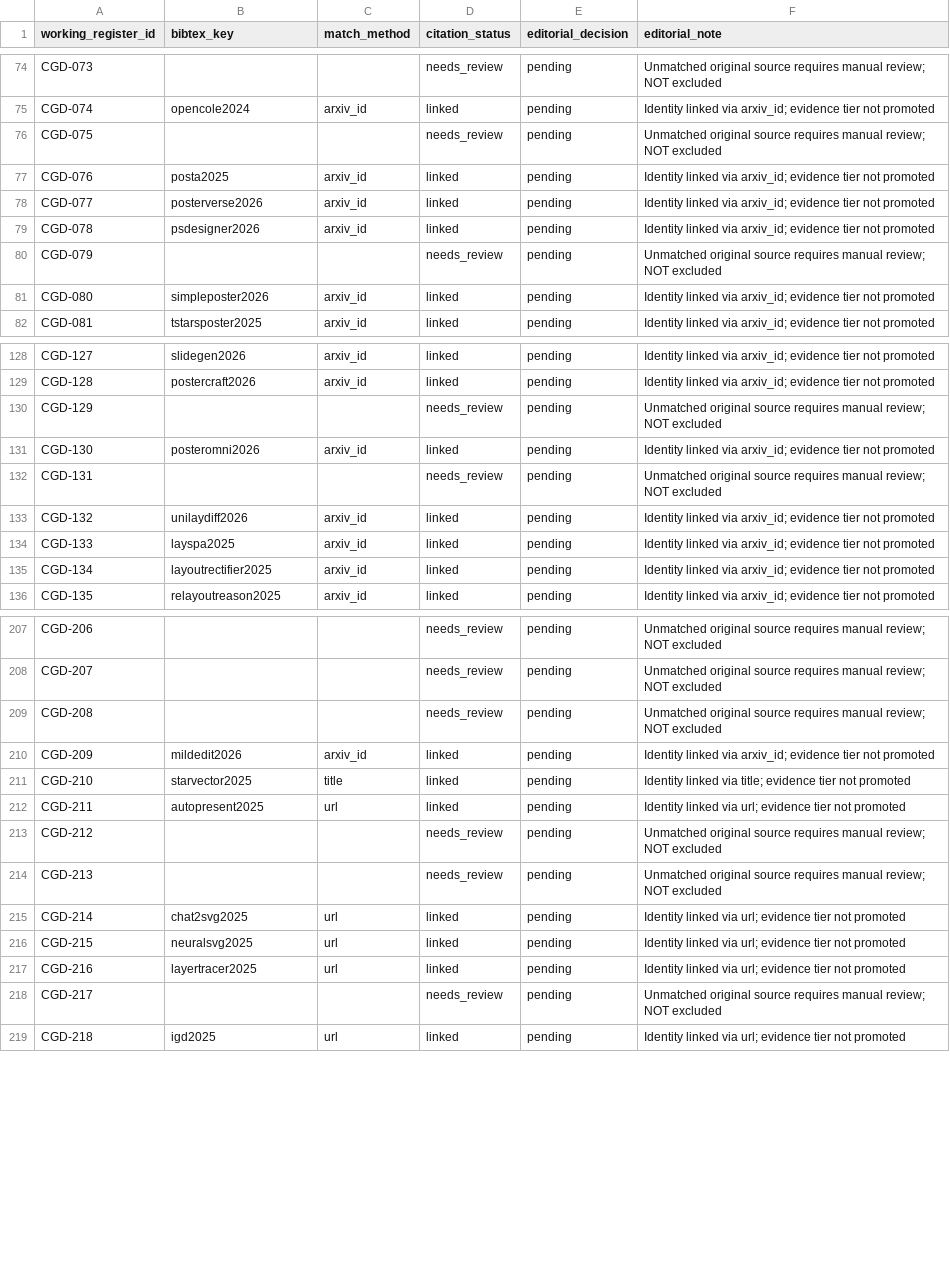
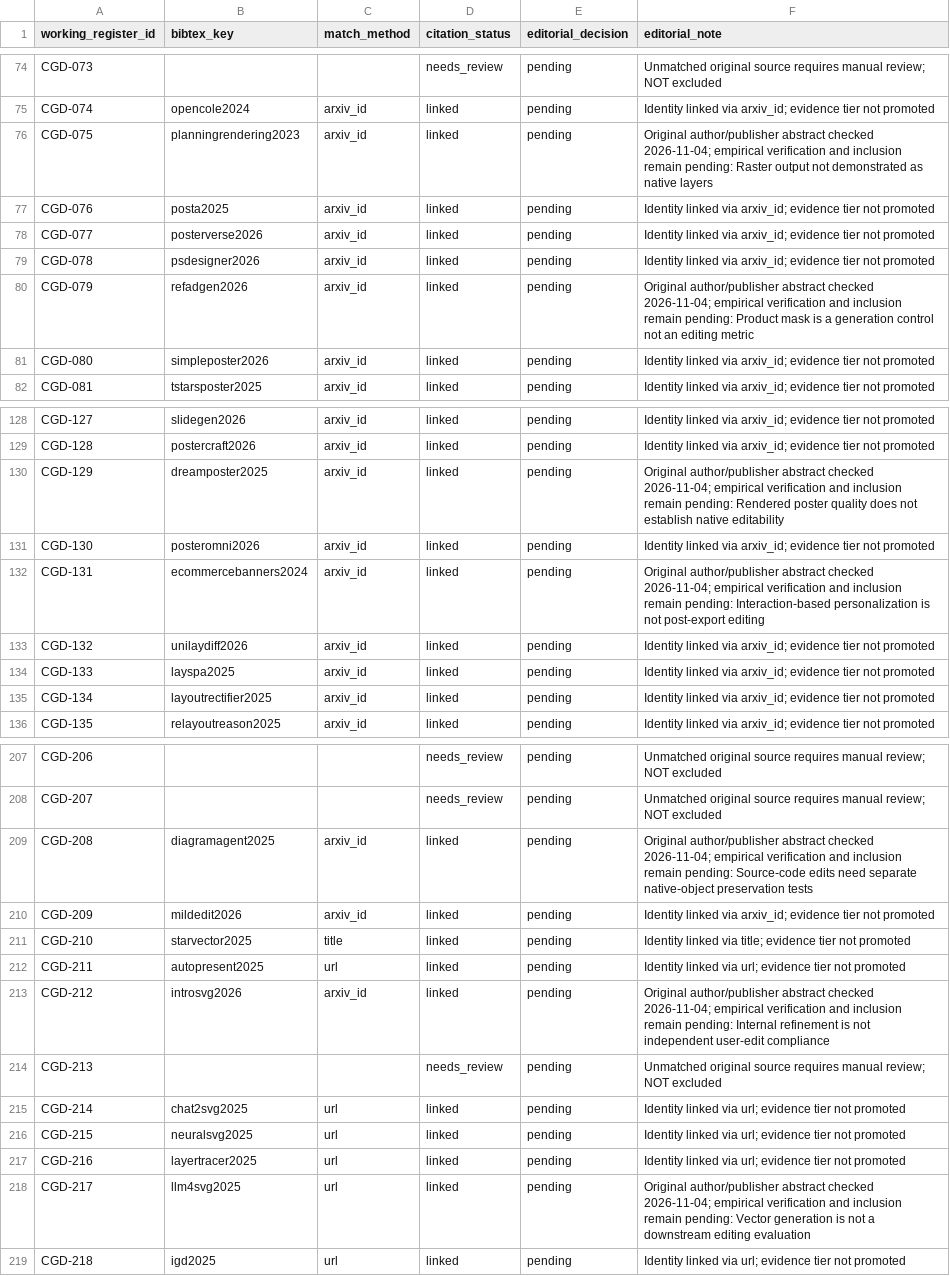
Before and after one commit to creative-graphic-design/awesome-creative-graphic-design-generation, a CSV file: paper/evidence_register_225_crosswalk.csv, drawn as a sheet; only a part is shown, gaps mark what is left out; the diff covers the shown part only.

```diff
--- a/paper/evidence_register_225_crosswalk.csv
+++ b/paper/evidence_register_225_crosswalk.csv
@@ -75,3 +75,3 @@ working_register_id,bibtex_key,match_method,citation_status,editorial_decision,e
 "CGD-074","opencole2024","arxiv_id","linked","pending","Identity linked via arxiv_id; evidence tier not promoted"
-"CGD-075","","","needs_review","pending","Unmatched original source requires manual review; NOT excluded"
+"CGD-075","planningrendering2023","arxiv_id","linked","pending","Original author/publisher abstract checked 2026-11-04; empirical verification and inclusion remain pending: Raster output not demonstrated as native layers"
 "CGD-076","posta2025","arxiv_id","linked","pending","Identity linked via arxiv_id; evidence tier not promoted"
@@ -79,3 +79,3 @@ working_register_id,bibtex_key,match_method,citation_status,editorial_decision,e
 "CGD-078","psdesigner2026","arxiv_id","linked","pending","Identity linked via arxiv_id; evidence tier not promoted"
-"CGD-079","","","needs_review","pending","Unmatched original source requires manual review; NOT excluded"
+"CGD-079","refadgen2026","arxiv_id","linked","pending","Original author/publisher abstract checked 2026-11-04; empirical verification and inclusion remain pending: Product mask is a generation control not an editing metric"
 "CGD-080","simpleposter2026","arxiv_id","linked","pending","Identity linked via arxiv_id; evidence tier not promoted"
@@ -129,5 +129,5 @@ working_register_id,bibtex_key,match_method,citation_status,editorial_decision,e
 "CGD-128","postercraft2026","arxiv_id","linked","pending","Identity linked via arxiv_id; evidence tier not promoted"
-"CGD-129","","","needs_review","pending","Unmatched original source requires manual review; NOT excluded"
+"CGD-129","dreamposter2025","arxiv_id","linked","pending","Original author/publisher abstract checked 2026-11-04; empirical verification and inclusion remain pending: Rendered poster quality does not establish native editability"
 "CGD-130","posteromni2026","arxiv_id","linked","pending","Identity linked via arxiv_id; evidence tier not promoted"
-"CGD-131","","","needs_review","pending","Unmatched original source requires manual review; NOT excluded"
+"CGD-131","ecommercebanners2024","arxiv_id","linked","pending","Original author/publisher abstract checked 2026-11-04; empirical verification and inclusion remain pending: Interaction-based personalization is not post-export editing"
 "CGD-132","unilaydiff2026","arxiv_id","linked","pending","Identity linked via arxiv_id; evidence tier not promoted"
@@ -208,3 +208,3 @@ working_register_id,bibtex_key,match_method,citation_status,editorial_decision,e
 "CGD-207","","","needs_review","pending","Unmatched original source requires manual review; NOT excluded"
-"CGD-208","","","needs_review","pending","Unmatched original source requires manual review; NOT excluded"
+"CGD-208","diagramagent2025","arxiv_id","linked","pending","Original author/publisher abstract checked 2026-11-04; empirical verification and inclusion remain pending: Source-code edits need separate native-object preservation tests"
 "CGD-209","mildedit2026","arxiv_id","linked","pending","Identity linked via arxiv_id; evidence tier not promoted"
@@ -212,3 +212,3 @@ working_register_id,bibtex_key,match_method,citation_status,editorial_decision,e
 "CGD-211","autopresent2025","url","linked","pending","Identity linked via url; evidence tier not promoted"
-"CGD-212","","","needs_review","pending","Unmatched original source requires manual review; NOT excluded"
+"CGD-212","introsvg2026","arxiv_id","linked","pending","Original author/publisher abstract checked 2026-11-04; empirical verification and inclusion remain pending: Internal refinement is not independent user-edit compliance"
 "CGD-213","","","needs_review","pending","Unmatched original source requires manual review; NOT excluded"
@@ -217,3 +217,3 @@ working_register_id,bibtex_key,match_method,citation_status,editorial_decision,e
 "CGD-216","layertracer2025","url","linked","pending","Identity linked via url; evidence tier not promoted"
-"CGD-217","","","needs_review","pending","Unmatched original source requires manual review; NOT excluded"
+"CGD-217","llm4svg2025","url","linked","pending","Original author/publisher abstract checked 2026-11-04; empirical verification and inclusion remain pending: Vector generation is not a downstream editing evaluation"
 "CGD-218","igd2025","url","linked","pending","Identity linked via url; evidence tier not promoted"
```
Also changed, not shown: 12 edited cells elsewhere in this file, paper/catalog_citation_crosswalk.csv, paper/evidence_review_queue.csv, 7 other files.
